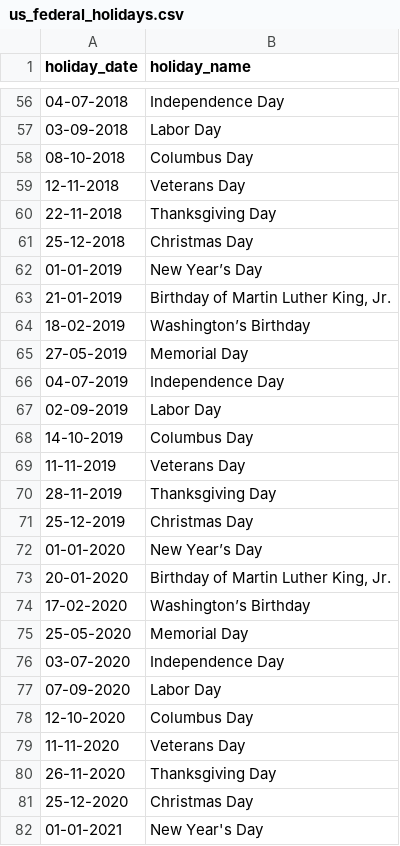
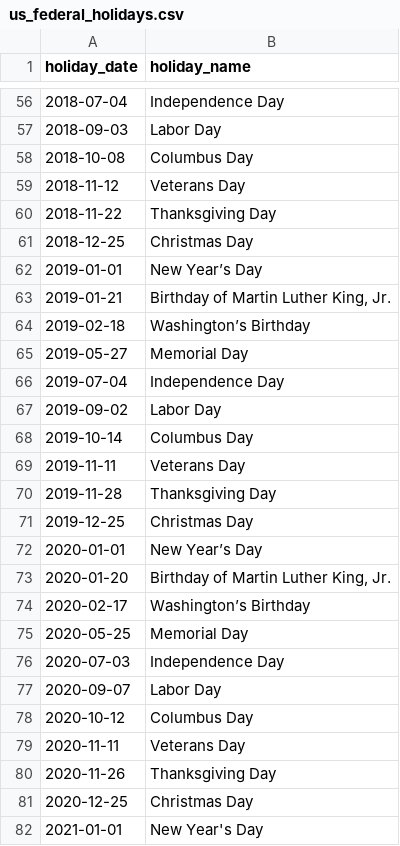
Before and after one commit to lyeelynn/chicago-taxi-analytics-engineering, a CSV file: chicago_taxi_analytics/seeds/us_federal_holidays.csv, drawn as a sheet; only a part is shown, gaps mark what is left out; the diff covers the shown part only.

Commit message:
update holiday date format

```diff
--- a/chicago_taxi_analytics/seeds/us_federal_holidays.csv
+++ b/chicago_taxi_analytics/seeds/us_federal_holidays.csv
@@ -56,27 +56,27 @@ holiday_date,holiday_name
-04-07-2018,Independence Day
-03-09-2018,Labor Day
-08-10-2018,Columbus Day
-12-11-2018,Veterans Day
-22-11-2018,Thanksgiving Day
-25-12-2018,Christmas Day
-01-01-2019,New Year’s Day
-21-01-2019,"Birthday of Martin Luther King, Jr."
-18-02-2019,Washington’s Birthday
-27-05-2019,Memorial Day
-04-07-2019,Independence Day
-02-09-2019,Labor Day
-14-10-2019,Columbus Day
-11-11-2019,Veterans Day
-28-11-2019,Thanksgiving Day
-25-12-2019,Christmas Day
-01-01-2020,New Year’s Day
-20-01-2020,"Birthday of Martin Luther King, Jr."
-17-02-2020,Washington’s Birthday
-25-05-2020,Memorial Day
-03-07-2020,Independence Day
-07-09-2020,Labor Day
-12-10-2020,Columbus Day
-11-11-2020,Veterans Day
-26-11-2020,Thanksgiving Day
-25-12-2020,Christmas Day
-01-01-2021,New Year's Day
+2018-07-04,Independence Day
+2018-09-03,Labor Day
+2018-10-08,Columbus Day
+2018-11-12,Veterans Day
+2018-11-22,Thanksgiving Day
+2018-12-25,Christmas Day
+2019-01-01,New Year’s Day
+2019-01-21,"Birthday of Martin Luther King, Jr."
+2019-02-18,Washington’s Birthday
+2019-05-27,Memorial Day
+2019-07-04,Independence Day
+2019-09-02,Labor Day
+2019-10-14,Columbus Day
+2019-11-11,Veterans Day
+2019-11-28,Thanksgiving Day
+2019-12-25,Christmas Day
+2020-01-01,New Year’s Day
+2020-01-20,"Birthday of Martin Luther King, Jr."
+2020-02-17,Washington’s Birthday
+2020-05-25,Memorial Day
+2020-07-03,Independence Day
+2020-09-07,Labor Day
+2020-10-12,Columbus Day
+2020-11-11,Veterans Day
+2020-11-26,Thanksgiving Day
+2020-12-25,Christmas Day
+2021-01-01,New Year's Day
```
Also changed, not shown: 87 edited cells elsewhere in this file.
